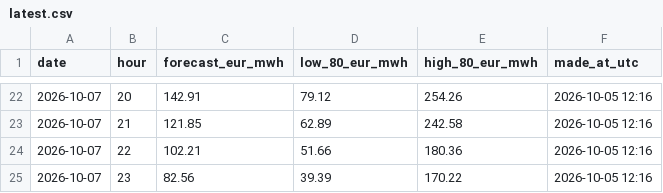
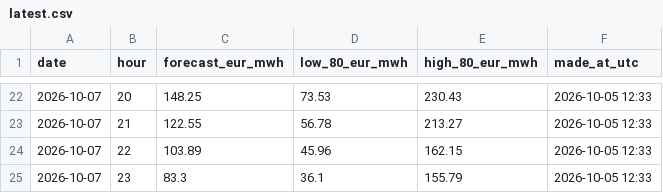
Before and after one commit to rose-ember-forge/Forecasting-Electricity-Prices-in-Stockholm, a CSV file: forecasts/latest.csv, drawn as a sheet; only a part is shown, gaps mark what is left out; the diff covers the shown part only.

```diff
--- a/forecasts/latest.csv
+++ b/forecasts/latest.csv
@@ -22,4 +22,4 @@ date,hour,forecast_eur_mwh,low_80_eur_mwh,high_80_eur_mwh,made_at_utc
-2026-10-07,20,142.91,79.12,254.26,2026-10-05 12:16
-2026-10-07,21,121.85,62.89,242.58,2026-10-05 12:16
-2026-10-07,22,102.21,51.66,180.36,2026-10-05 12:16
-2026-10-07,23,82.56,39.39,170.22,2026-10-05 12:16
+2026-10-07,20,148.25,73.53,230.43,2026-10-05 12:33
+2026-10-07,21,122.55,56.78,213.27,2026-10-05 12:33
+2026-10-07,22,103.89,45.96,162.15,2026-10-05 12:33
+2026-10-07,23,83.3,36.1,155.79,2026-10-05 12:33
```
Also changed, not shown: 80 edited cells elsewhere in this file.
